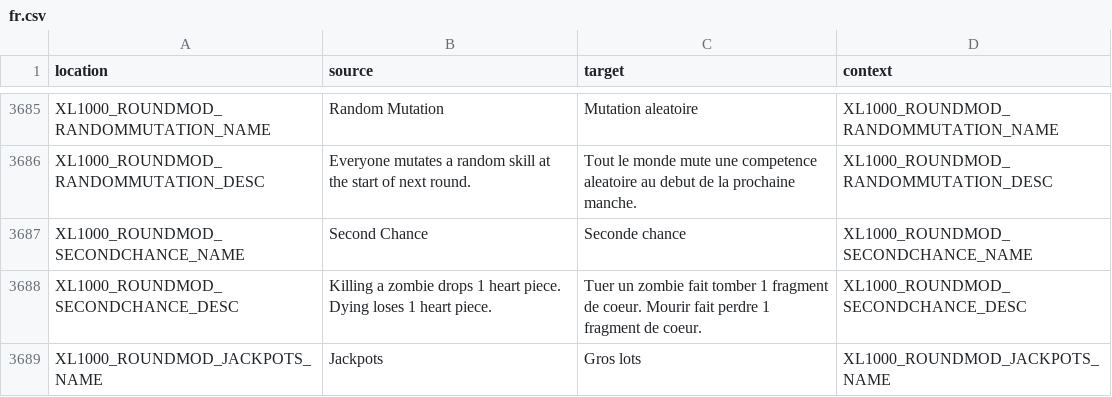
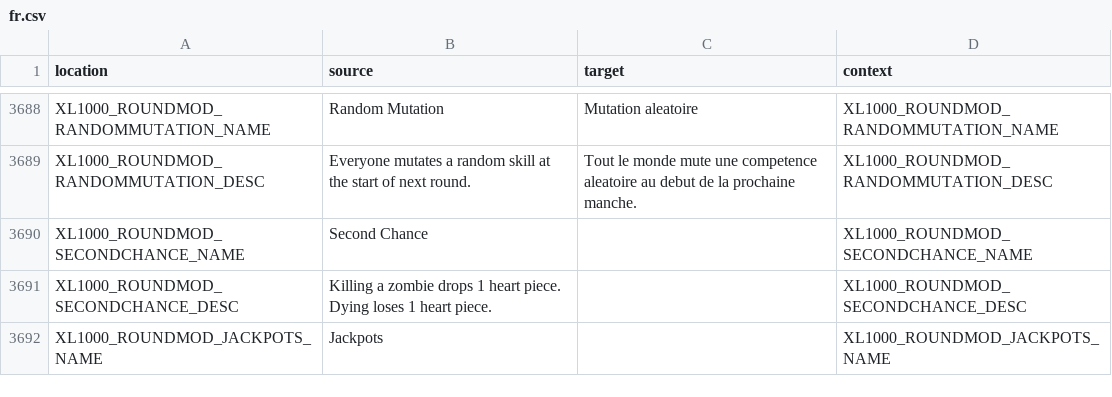
Before and after one commit to bencelot/GeneshiftTranslations, a CSV file: fr.csv, drawn as a sheet; only a part is shown, gaps mark what is left out; the diff covers the shown part only.

```diff
--- a/fr.csv
+++ b/fr.csv
@@ -3686,4 +3689,4 @@
 "XL1000_ROUNDMOD_RANDOMMUTATION_DESC","Everyone mutates a random skill at the start of next round.","Tout le monde mute une competence aleatoire au debut de la prochaine manche.","XL1000_ROUNDMOD_RANDOMMUTATION_DESC"
-"XL1000_ROUNDMOD_SECONDCHANCE_NAME","Second Chance","Seconde chance","XL1000_ROUNDMOD_SECONDCHANCE_NAME"
-"XL1000_ROUNDMOD_SECONDCHANCE_DESC","Killing a zombie drops 1 heart piece. Dying loses 1 heart piece.","Tuer un zombie fait tomber 1 fragment de coeur. Mourir fait perdre 1 fragment de coeur.","XL1000_ROUNDMOD_SECONDCHANCE_DESC"
-"XL1000_ROUNDMOD_JACKPOTS_NAME","Jackpots","Gros lots","XL1000_ROUNDMOD_JACKPOTS_NAME"
+"XL1000_ROUNDMOD_SECONDCHANCE_NAME","Second Chance","","XL1000_ROUNDMOD_SECONDCHANCE_NAME"
+"XL1000_ROUNDMOD_SECONDCHANCE_DESC","Killing a zombie drops 1 heart piece. Dying loses 1 heart piece.","","XL1000_ROUNDMOD_SECONDCHANCE_DESC"
+"XL1000_ROUNDMOD_JACKPOTS_NAME","Jackpots","","XL1000_ROUNDMOD_JACKPOTS_NAME"
```
Also changed, not shown: 5 added rows, 2 removed rows and 32 edited cells elsewhere in this file, de.csv, es.csv, 4 other files.
